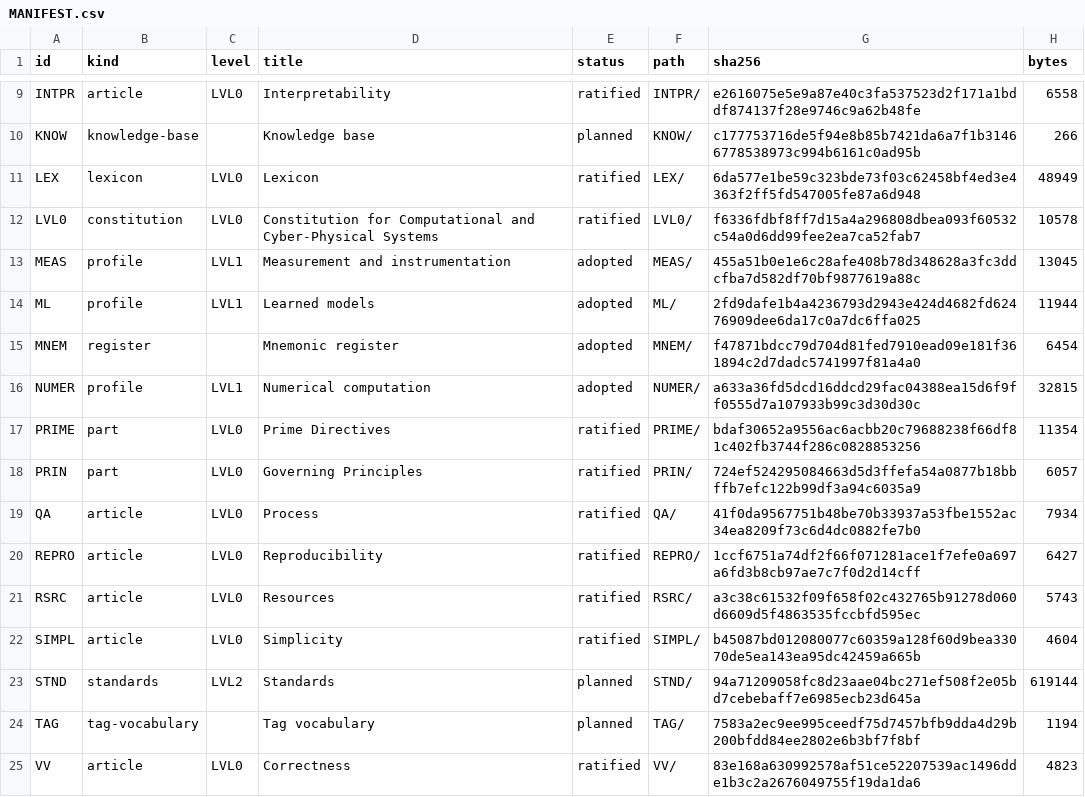
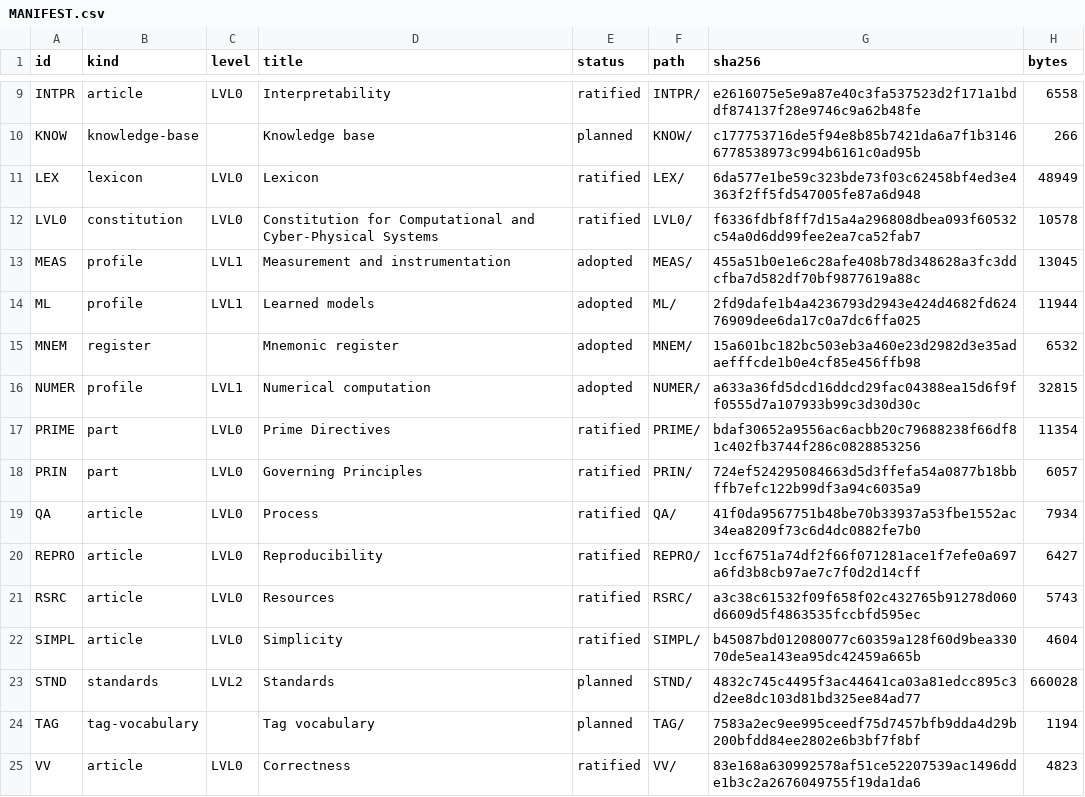
Before and after one commit to bjmcder/claude-governance, a CSV file: harness/governance/MANIFEST.csv, drawn as a sheet; only a part is shown, gaps mark what is left out.

```diff
--- a/harness/governance/MANIFEST.csv
+++ b/harness/governance/MANIFEST.csv
@@ -14,3 +14,3 @@ MEAS,profile,LVL1,Measurement and instrumentation,adopted,MEAS/,455a51b0e1e6c28a
 ML,profile,LVL1,Learned models,adopted,ML/,2fd9dafe1b4a4236793d2943e424d4682fd62476909dee6da17c0a7dc6ffa025,11944
-MNEM,register,,Mnemonic register,adopted,MNEM/,f47871bdcc79d704d81fed7910ead09e181f361894c2d7dadc5741997f81a4a0,6454
+MNEM,register,,Mnemonic register,adopted,MNEM/,15a601bc182bc503eb3a460e23d2982d3e35adaefffcde1b0e4cf85e456ffb98,6532
 NUMER,profile,LVL1,Numerical computation,adopted,NUMER/,a633a36fd5dcd16ddcd29fac04388ea15d6f9ff0555d7a107933b99c3d30d30c,32815
@@ -22,3 +22,3 @@ RSRC,article,LVL0,Resources,ratified,RSRC/,a3c38c61532f09f658f02c432765b91278d06
 SIMPL,article,LVL0,Simplicity,ratified,SIMPL/,b45087bd012080077c60359a128f60d9bea33070de5ea143ea95dc42459a665b,4604
-STND,standards,LVL2,Standards,planned,STND/,94a71209058fc8d23aae04bc271ef508f2e05bd7cebebaff7e6985ecb23d645a,619144
+STND,standards,LVL2,Standards,planned,STND/,4832c745c4495f3ac44641ca03a81edcc895c3d2ee8dc103d81bd325ee84ad77,660028
 TAG,tag-vocabulary,,Tag vocabulary,planned,TAG/,7583a2ec9ee995ceedf75d7457bfb9dda4d29b200bfdd84ee2802e6b3bf7f8bf,1194
```
Also changed, not shown: harness/governance/STND/MANIFEST.csv, 38 other files.
